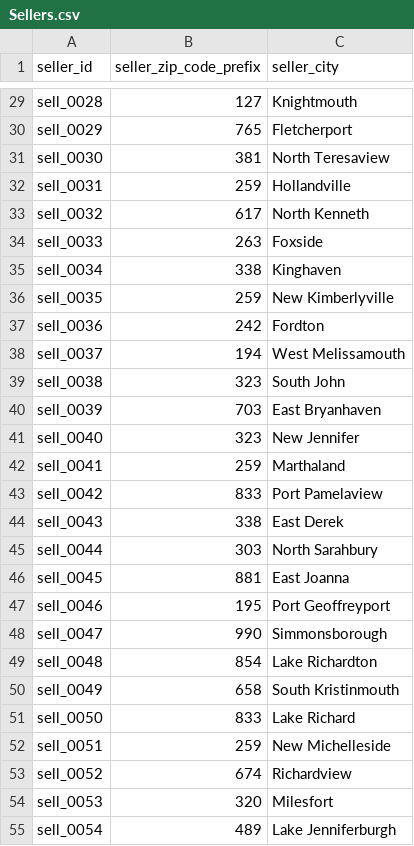
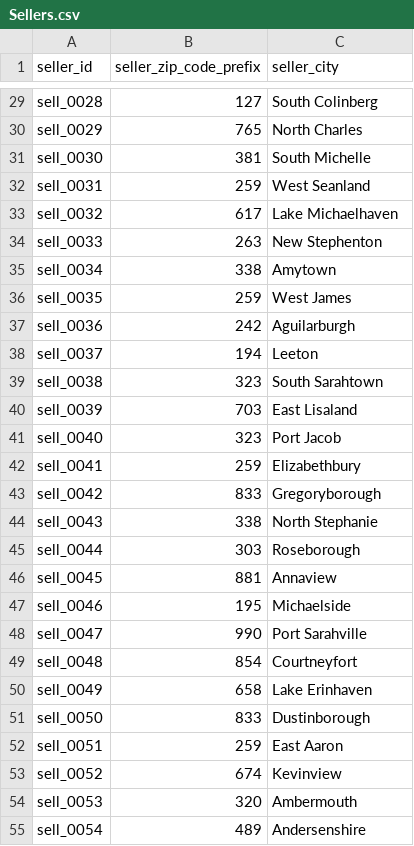
Before and after one commit to fionaliu0621/DataBase-Project, a CSV file: data/Sellers.csv, drawn as a sheet; only a part is shown, gaps mark what is left out; the diff covers the shown part only; the diff names each change by its address in the sheet, - before the commit and + after, or states it on an @@ line.

```diff
--- a/data/Sellers.csv
+++ b/data/Sellers.csv
-C29 (seller_city): Knightmouth
+C29 (seller_city): South Colinberg
-C30 (seller_city): Fletcherport
+C30 (seller_city): North Charles
-C31 (seller_city): North Teresaview
+C31 (seller_city): South Michelle
-C32 (seller_city): Hollandville
+C32 (seller_city): West Seanland
-C33 (seller_city): North Kenneth
+C33 (seller_city): Lake Michaelhaven
-C34 (seller_city): Foxside
+C34 (seller_city): New Stephenton
-C35 (seller_city): Kinghaven
+C35 (seller_city): Amytown
-C36 (seller_city): New Kimberlyville
+C36 (seller_city): West James
-C37 (seller_city): Fordton
+C37 (seller_city): Aguilarburgh
-C38 (seller_city): West Melissamouth
+C38 (seller_city): Leeton
-C39 (seller_city): South John
+C39 (seller_city): South Sarahtown
-C40 (seller_city): East Bryanhaven
+C40 (seller_city): East Lisaland
-C41 (seller_city): New Jennifer
+C41 (seller_city): Port Jacob
-C42 (seller_city): Marthaland
+C42 (seller_city): Elizabethbury
-C43 (seller_city): Port Pamelaview
+C43 (seller_city): Gregoryborough
-C44 (seller_city): East Derek
+C44 (seller_city): North Stephanie
-C45 (seller_city): North Sarahbury
+C45 (seller_city): Roseborough
-C46 (seller_city): East Joanna
+C46 (seller_city): Annaview
-C47 (seller_city): Port Geoffreyport
+C47 (seller_city): Michaelside
-C48 (seller_city): Simmonsborough
+C48 (seller_city): Port Sarahville
-C49 (seller_city): Lake Richardton
+C49 (seller_city): Courtneyfort
-C50 (seller_city): South Kristinmouth
+C50 (seller_city): Lake Erinhaven
-C51 (seller_city): Lake Richard
+C51 (seller_city): Dustinborough
-C52 (seller_city): New Michelleside
+C52 (seller_city): East Aaron
-C53 (seller_city): Richardview
+C53 (seller_city): Kevinview
-C54 (seller_city): Milesfort
+C54 (seller_city): Ambermouth
-C55 (seller_city): Lake Jenniferburgh
+C55 (seller_city): Andersenshire
```
Also changed, not shown: 73 edited cells elsewhere in this file, data/Customers.csv, data/Order_Items.csv, 9 other files.
